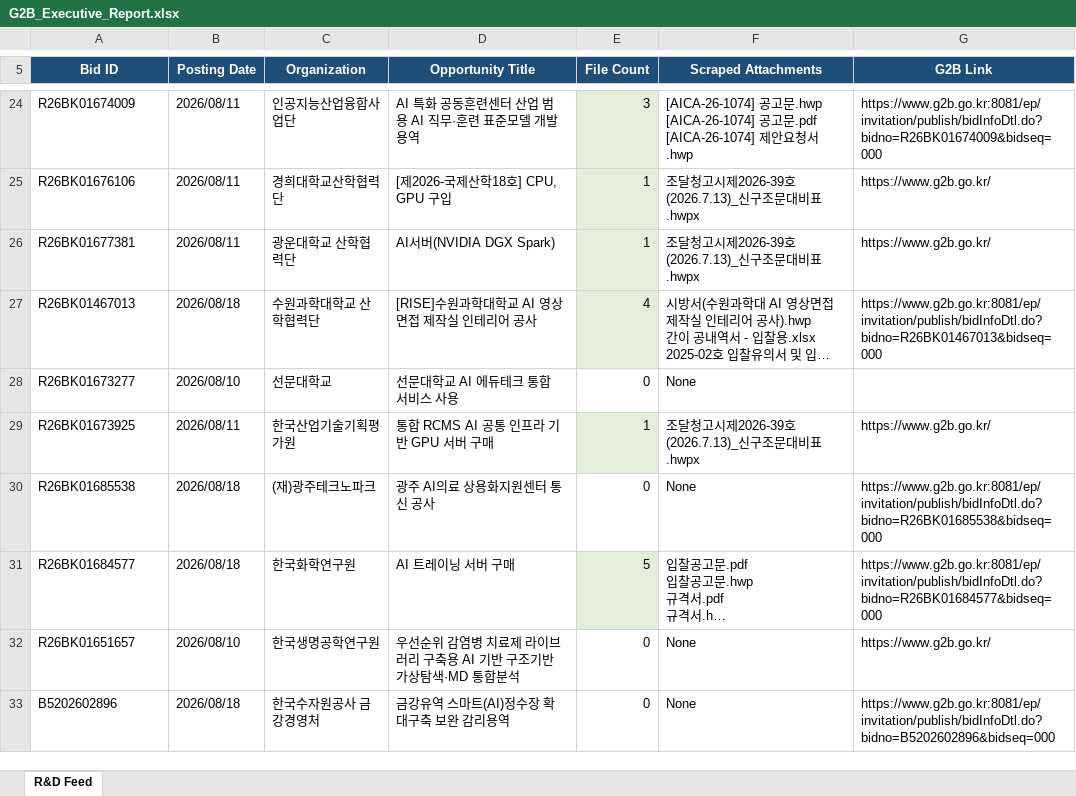
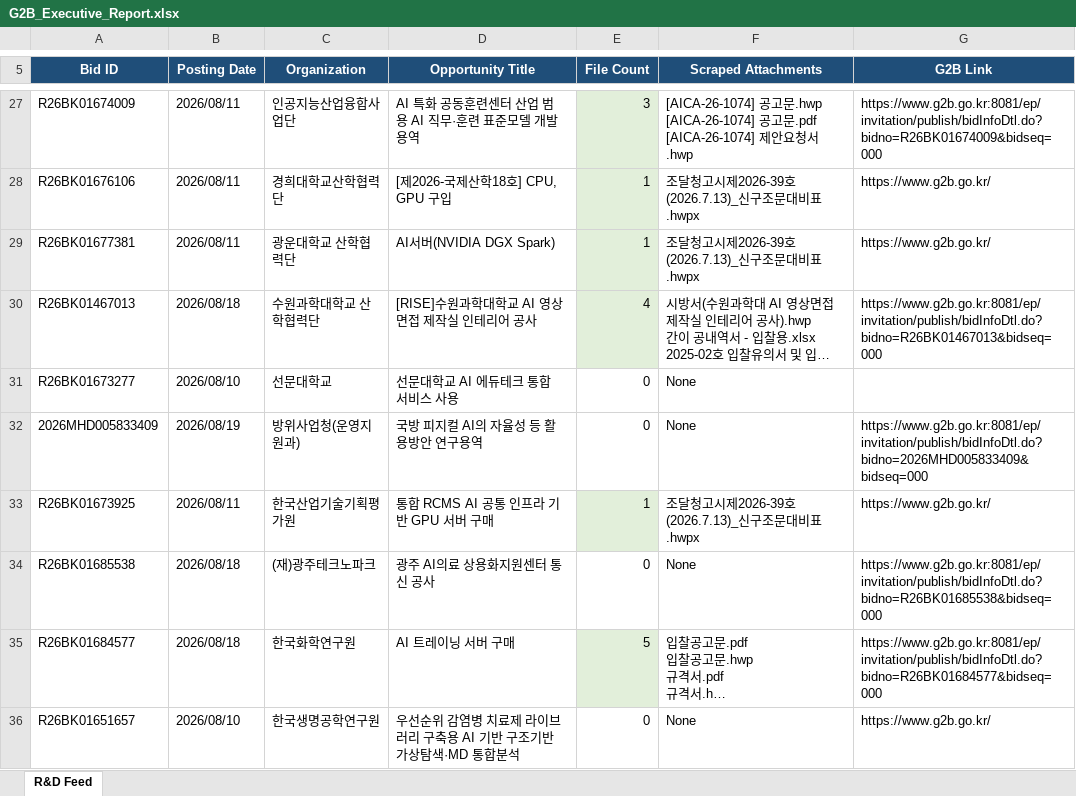
Before and after one commit to olfa-19/rd-opportunities-engine, an Excel workbook: 나라장터/G2B_Executive_Report.xlsx, sheet R&D Feed, drawn as a sheet; only a part is shown, gaps mark what is left out; the shorter side is filled out with more unchanged rows; long unchanged cells end in …; values as stored, in another font and other column widths than the file's, no borders; the diff covers the shown part only; the diff names each change by its address in the sheet, - before the commit and + after, or states it on an @@ line.

Commit message:
Update scraped metadata

```diff
--- a/나라장터/G2B_Executive_Report.xlsx (sheet R&D Feed)
+++ b/나라장터/G2B_Executive_Report.xlsx (sheet R&D Feed)
+row 32: 2026MHD005833409 | 2026/08/19 | 방위사업청(운영지원과) | 국방 피지컬 AI의 자율성 등 활용방안 연구용역 | 0 | None | https://www.g2b.go.kr:8081/ep/invitation/publish/bidInfoDtl.do?bidno=2026MHD005833409&bidseq=000
```
Also changed, not shown: 8 added rows and 1 edited cell elsewhere in this sheet, 35 other files.
